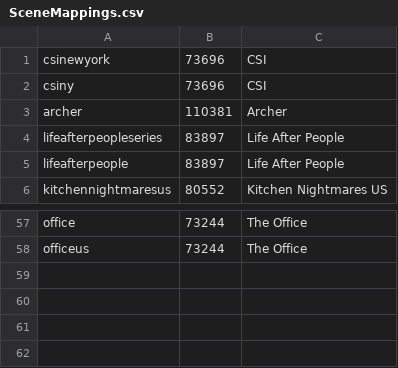
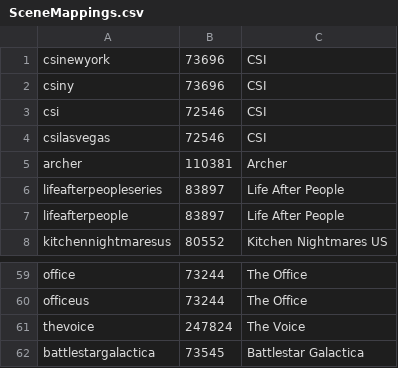
Before and after one commit to Sonarr/Sonarr, a CSV file: SceneMappings.csv, drawn as a sheet; only a part is shown, gaps mark what is left out.

Commit message:
Series/Details specials grid will be generated like all others.
Added images for Episode Status, Ignored status removed
Updated SceneNameMappings.csv

```diff
--- a/SceneMappings.csv
+++ b/SceneMappings.csv
@@ -2,2 +2,4 @@ csinewyork,73696,CSI
 csiny,73696,CSI
+csi,72546,CSI
+csilasvegas,72546,CSI
 archer,110381,Archer
@@ -58 +60,3 @@ office,73244,The Office
 officeus,73244,The Office
+thevoice,247824,The Voice
+battlestargalactica,73545,Battlestar Galactica
```
Also changed, not shown: 8 other files.
